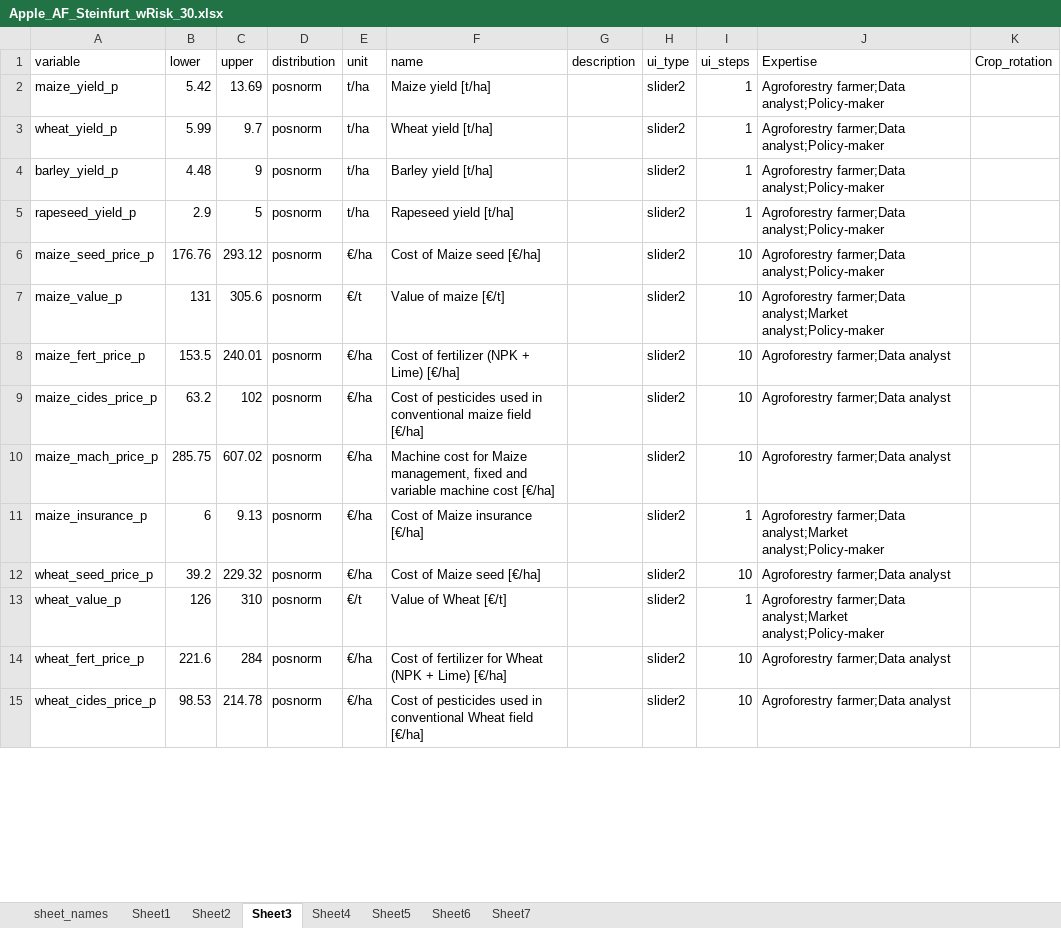
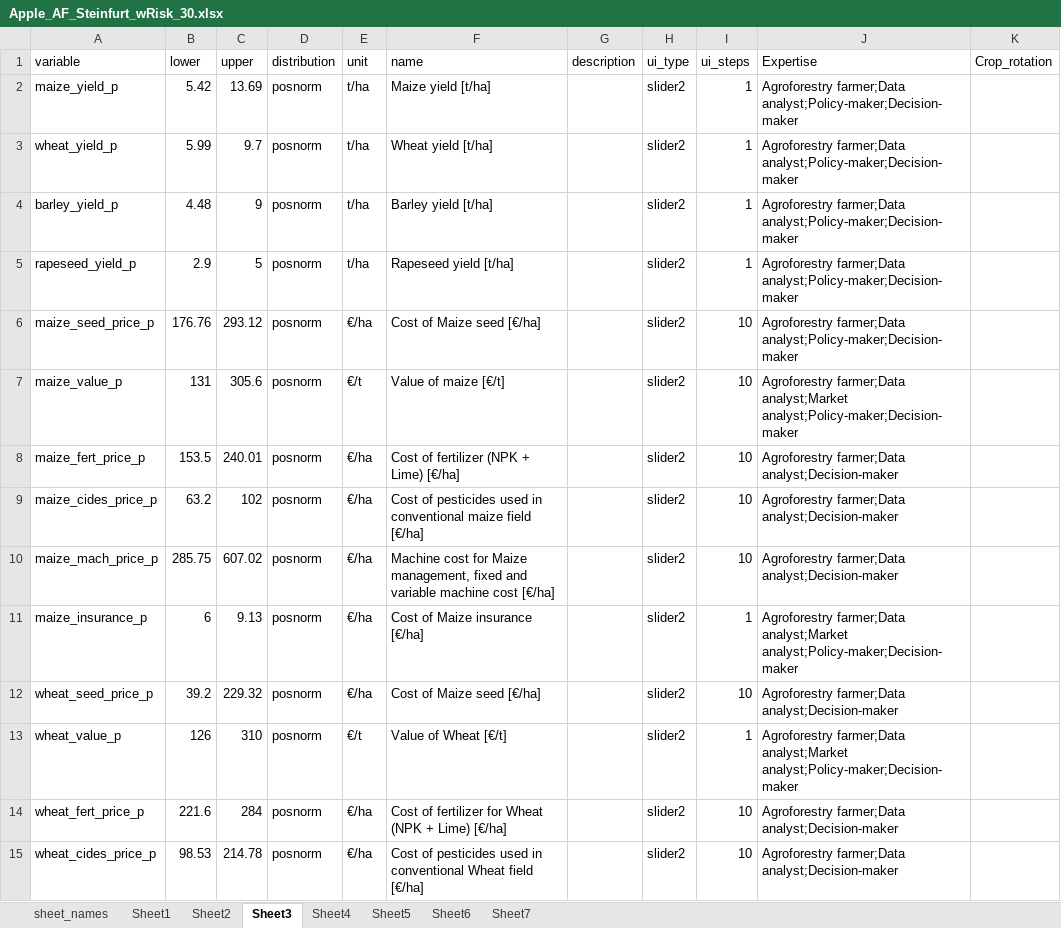
Before and after one commit to hortibonn/Apple_Agroforestry, an Excel workbook: data/Apple_AF_Steinfurt_wRisk_30.xlsx, sheet Sheet3, drawn as a sheet; only a part is shown; values as stored, in another font and other column widths than the file's, no borders; the diff covers the shown part only; the diff names each change by its address in the sheet, - before the commit and + after, or states it on an @@ line.

Commit message:
minor edits to expertise list

```diff
--- a/data/Apple_AF_Steinfurt_wRisk_30.xlsx (sheet Sheet3)
+++ b/data/Apple_AF_Steinfurt_wRisk_30.xlsx (sheet Sheet3)
-J2:J6 (Expertise): Agroforestry farmer;Data analyst;Policy-maker
+J2:J6 (Expertise): Agroforestry farmer;Data analyst;Policy-maker;Decision-maker
-J7 (Expertise): …farmer;Data analyst;Market analyst;Policy-maker
+J7 (Expertise): …farmer;Data analyst;Market analyst;Policy-maker;Decision-maker
-J8:J10 (Expertise): Agroforestry farmer;Data analyst
+J8:J10 (Expertise): Agroforestry farmer;Data analyst;Decision-maker
-J11 (Expertise): …farmer;Data analyst;Market analyst;Policy-maker
+J11 (Expertise): …farmer;Data analyst;Market analyst;Policy-maker;Decision-maker
-J12 (Expertise): Agroforestry farmer;Data analyst
+J12 (Expertise): Agroforestry farmer;Data analyst;Decision-maker
-J13 (Expertise): …farmer;Data analyst;Market analyst;Policy-maker
+J13 (Expertise): …farmer;Data analyst;Market analyst;Policy-maker;Decision-maker
-J14:J15 (Expertise): Agroforestry farmer;Data analyst
+J14:J15 (Expertise): Agroforestry farmer;Data analyst;Decision-maker
```
Also changed, not shown: 14 edited cells elsewhere in this sheet, sheet Sheet7, sheet Sheet5, sheet Sheet2, sheet Sheet6, sheet Sheet4, sheet Sheet1.
